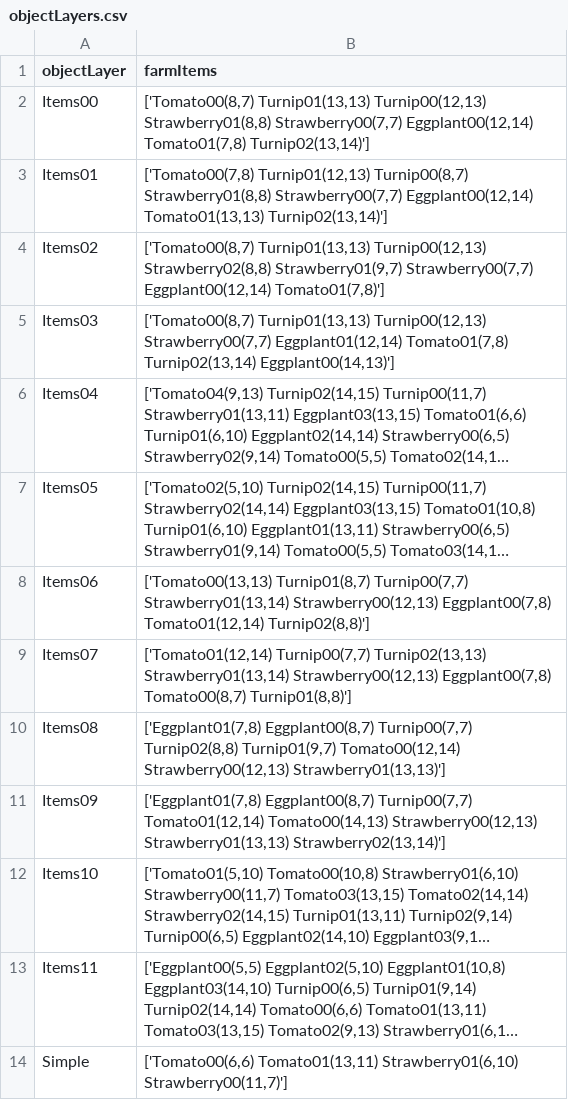
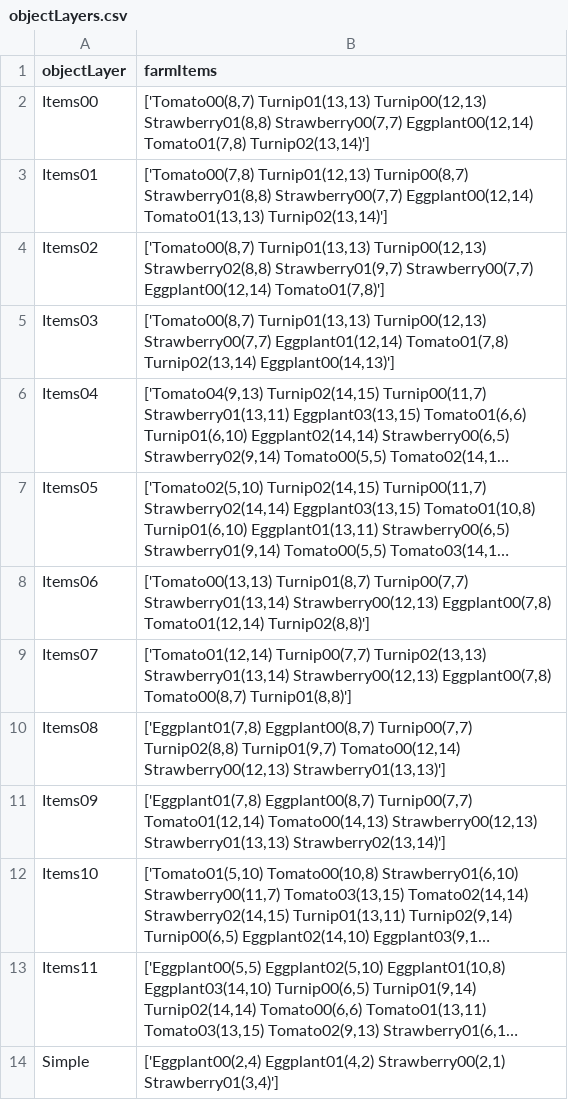
Before and after one commit to nrecoder/modeling-helping, a CSV file: modeling/config/objectLayers.csv, drawn as a sheet; long unchanged cells end in …; the diff names each change by its address in the sheet, - before the commit and + after, or states it on an @@ line.

Commit message:
changed all the map and layer files

```diff
--- a/modeling/config/objectLayers.csv
+++ b/modeling/config/objectLayers.csv
-B14 (farmItems): ['Tomato00(6,6) Tomato01(13,11) Strawberry01(6,10) Strawberry00(11,7)']
+B14 (farmItems): ['Eggplant00(2,4) Eggplant01(4,2) Strawberry00(2,1) Strawberry01(3,4)']
```
Also changed, not shown: 1 other file.
